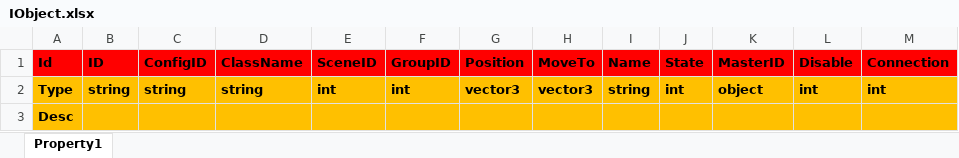
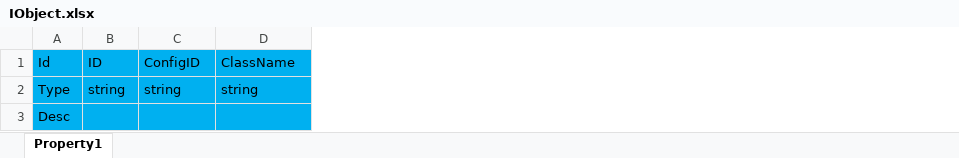
Before and after one commit to pwnsky/squick, an Excel workbook: resource/excel/common/IObject.xlsx, sheet Property1, drawn as a sheet; values as stored, in another font and other column widths than the file's, no borders; the diff names each change by its address in the sheet, - before the commit and + after, or states it on an @@ line.

Commit message:
Simplify the excel

```diff
--- a/resource/excel/common/IObject.xlsx (sheet Property1)
+++ b/resource/excel/common/IObject.xlsx (sheet Property1)
-column E (SceneID), row 2: int
-column F (GroupID), row 2: int
-column G (Position), row 2: vector3
-column H (MoveTo), row 2: vector3
-column I (Name), row 2: string
-column J (State), row 2: int
-column K (MasterID), row 2: object
-column L (Disable), row 2: int
-column M (Connection), row 2: int
-A1:D1 fill: #FF0000
+A1:D1 fill: #00B0F0
-A1:D2 bold: on
+A1:D2 bold: off
-A2:D3 fill: #FFC000
+A2:D3 fill: #00B0F0
-A3 bold: on
+A3 bold: off
```
Also changed, not shown: resource/excel/Group.xlsx, resource/excel/Player.xlsx, 8 other files.
